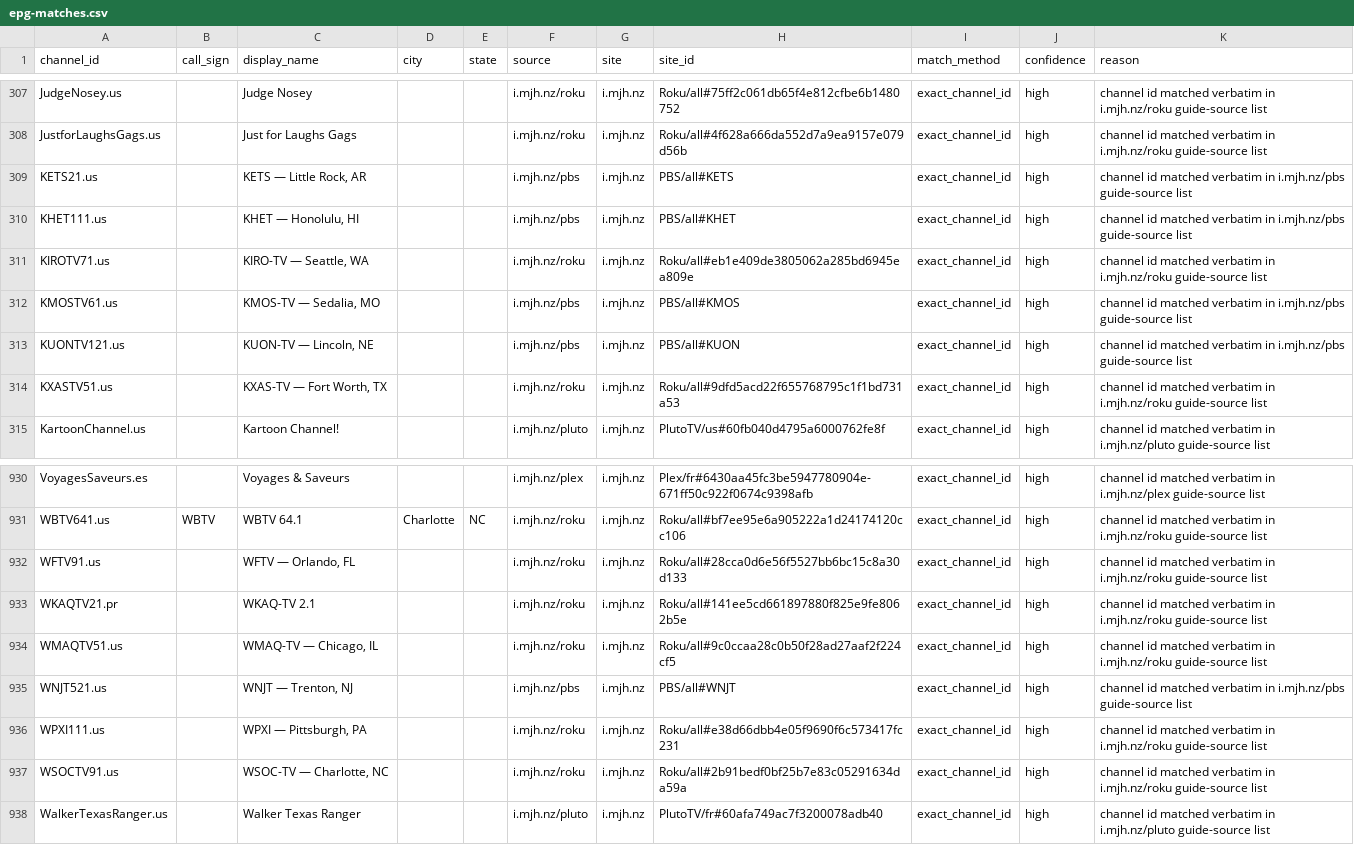
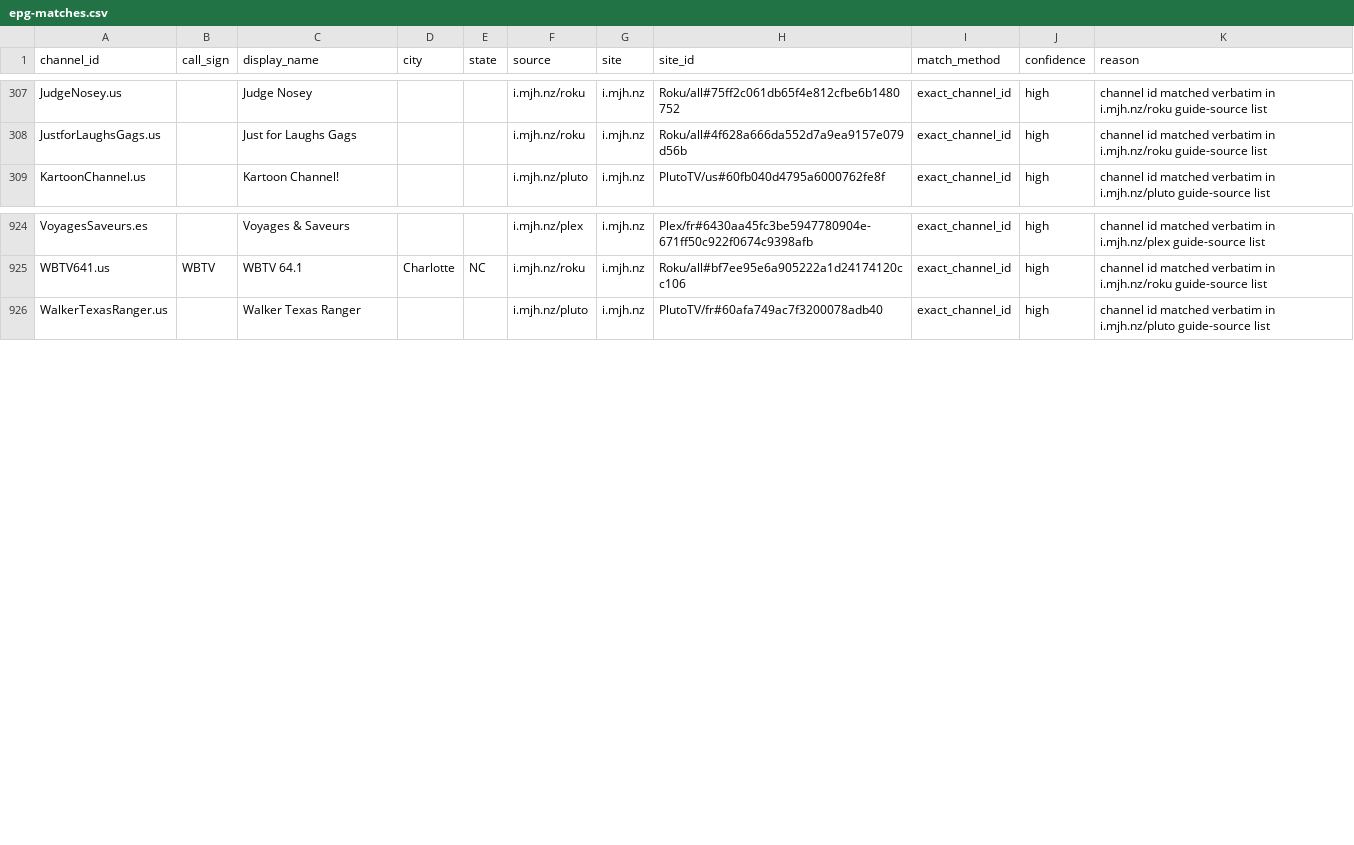
Before and after one commit to 7000premiumchannels/android-tv-guru-playlists, a CSV file: reports/epg-matches.csv, drawn as a sheet; only a part is shown, gaps mark what is left out.

```diff
--- a/reports/epg-matches.csv
+++ b/reports/epg-matches.csv
@@ -308,8 +308,2 @@ JudgeNosey.us,,Judge Nosey,,,i.mjh.nz/roku,i.mjh.nz,Roku/all#75ff2c061db65f4e812
 JustforLaughsGags.us,,Just for Laughs Gags,,,i.mjh.nz/roku,i.mjh.nz,Roku/all#4f628a666da552d7a9ea9157e079d56b,exact_channel_id,high,channel id matched verbatim in i.mjh.nz/roku guide-source list
-KETS21.us,,"KETS — Little Rock, AR",,,i.mjh.nz/pbs,i.mjh.nz,PBS/all#KETS,exact_channel_id,high,channel id matched verbatim in i.mjh.nz/pbs guide-source list
-KHET111.us,,"KHET — Honolulu, HI",,,i.mjh.nz/pbs,i.mjh.nz,PBS/all#KHET,exact_channel_id,high,channel id matched verbatim in i.mjh.nz/pbs guide-source list
-KIROTV71.us,,"KIRO-TV — Seattle, WA",,,i.mjh.nz/roku,i.mjh.nz,Roku/all#eb1e409de3805062a285bd6945ea809e,exact_channel_id,high,channel id matched verbatim in i.mjh.nz/roku guide-source list
-KMOSTV61.us,,"KMOS-TV — Sedalia, MO",,,i.mjh.nz/pbs,i.mjh.nz,PBS/all#KMOS,exact_channel_id,high,channel id matched verbatim in i.mjh.nz/pbs guide-source list
-KUONTV121.us,,"KUON-TV — Lincoln, NE",,,i.mjh.nz/pbs,i.mjh.nz,PBS/all#KUON,exact_channel_id,high,channel id matched verbatim in i.mjh.nz/pbs guide-source list
-KXASTV51.us,,"KXAS-TV — Fort Worth, TX",,,i.mjh.nz/roku,i.mjh.nz,Roku/all#9dfd5acd22f655768795c1f1bd731a53,exact_channel_id,high,channel id matched verbatim in i.mjh.nz/roku guide-source list
 KartoonChannel.us,,Kartoon Channel!,,,i.mjh.nz/pluto,i.mjh.nz,PlutoTV/us#60fb040d4795a6000762fe8f,exact_channel_id,high,channel id matched verbatim in i.mjh.nz/pluto guide-source list
@@ -931,8 +925,2 @@ VoyagesSaveurs.es,,Voyages & Saveurs,,,i.mjh.nz/plex,i.mjh.nz,Plex/fr#6430aa45fc
 WBTV641.us,WBTV,WBTV 64.1,Charlotte,NC,i.mjh.nz/roku,i.mjh.nz,Roku/all#bf7ee95e6a905222a1d24174120cc106,exact_channel_id,high,channel id matched verbatim in i.mjh.nz/roku guide-source list
-WFTV91.us,,"WFTV — Orlando, FL",,,i.mjh.nz/roku,i.mjh.nz,Roku/all#28cca0d6e56f5527bb6bc15c8a30d133,exact_channel_id,high,channel id matched verbatim in i.mjh.nz/roku guide-source list
-WKAQTV21.pr,,WKAQ-TV 2.1,,,i.mjh.nz/roku,i.mjh.nz,Roku/all#141ee5cd661897880f825e9fe8062b5e,exact_channel_id,high,channel id matched verbatim in i.mjh.nz/roku guide-source list
-WMAQTV51.us,,"WMAQ-TV — Chicago, IL",,,i.mjh.nz/roku,i.mjh.nz,Roku/all#9c0ccaa28c0b50f28ad27aaf2f224cf5,exact_channel_id,high,channel id matched verbatim in i.mjh.nz/roku guide-source list
-WNJT521.us,,"WNJT — Trenton, NJ",,,i.mjh.nz/pbs,i.mjh.nz,PBS/all#WNJT,exact_channel_id,high,channel id matched verbatim in i.mjh.nz/pbs guide-source list
-WPXI111.us,,"WPXI — Pittsburgh, PA",,,i.mjh.nz/roku,i.mjh.nz,Roku/all#e38d66dbb4e05f9690f6c573417fc231,exact_channel_id,high,channel id matched verbatim in i.mjh.nz/roku guide-source list
-WSOCTV91.us,,"WSOC-TV — Charlotte, NC",,,i.mjh.nz/roku,i.mjh.nz,Roku/all#2b91bedf0bf25b7e83c05291634da59a,exact_channel_id,high,channel id matched verbatim in i.mjh.nz/roku guide-source list
 WalkerTexasRanger.us,,Walker Texas Ranger,,,i.mjh.nz/pluto,i.mjh.nz,PlutoTV/fr#60afa749ac7f3200078adb40,exact_channel_id,high,channel id matched verbatim in i.mjh.nz/pluto guide-source list
```
Also changed, not shown: 6 other files.
